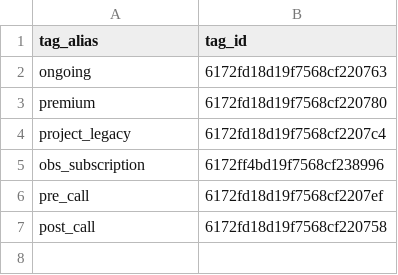
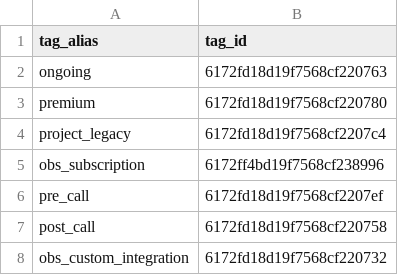
Before and after one commit to viktorbrech/Clockify, a CSV file: input_files/tag_alias.csv, drawn as a sheet.

```diff
--- a/input_files/tag_alias.csv
+++ b/input_files/tag_alias.csv
@@ -7 +7,2 @@ pre_call,6172fd18d19f7568cf2207ef
 post_call,6172fd18d19f7568cf220758
+obs_custom_integration,6172fd18d19f7568cf220732
```
Also changed, not shown: 3 other files.
